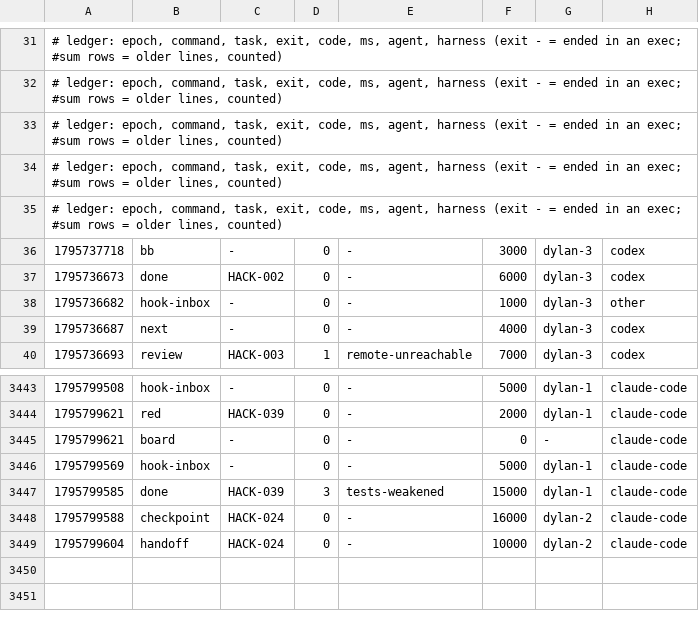
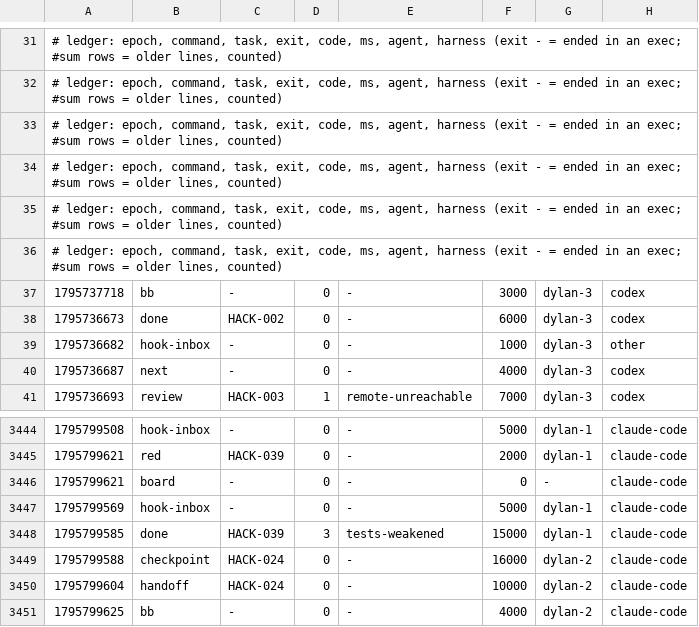
Before and after one commit to DylanMCDS/Negosocios, a TSV file: metrics/2026-11-27-29029.tsv, drawn as a sheet; only a part is shown, gaps mark what is left out.

Commit message:
uak: blackbox +2, metrics +1

```diff
--- a/metrics/2026-11-27-29029.tsv
+++ b/metrics/2026-11-27-29029.tsv
@@ -35,2 +35,3 @@
 # ledger: epoch, command, task, exit, code, ms, agent, harness (exit - = ended in an exec; #sum rows = older lines, counted)
+# ledger: epoch, command, task, exit, code, ms, agent, harness (exit - = ended in an exec; #sum rows = older lines, counted)
 1795737718	bb	-	0	-	3000	dylan-3	codex
@@ -3449 +3450,2 @@
 1795799604	handoff	HACK-024	0	-	10000	dylan-2	claude-code
+1795799625	bb	-	0	-	4000	dylan-2	claude-code
```
Also changed, not shown: 1 other file.
